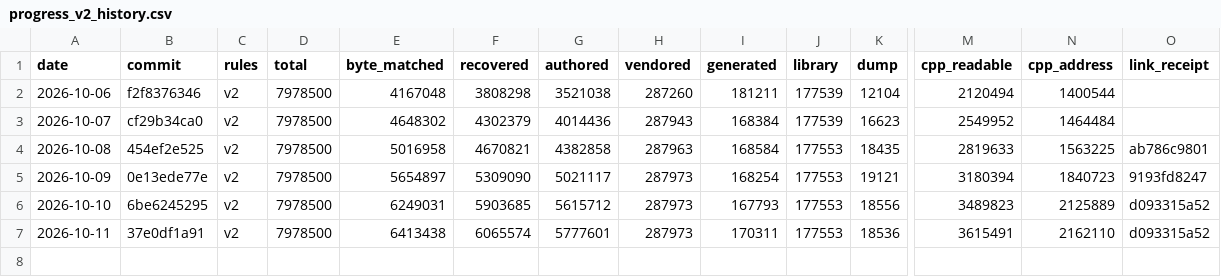
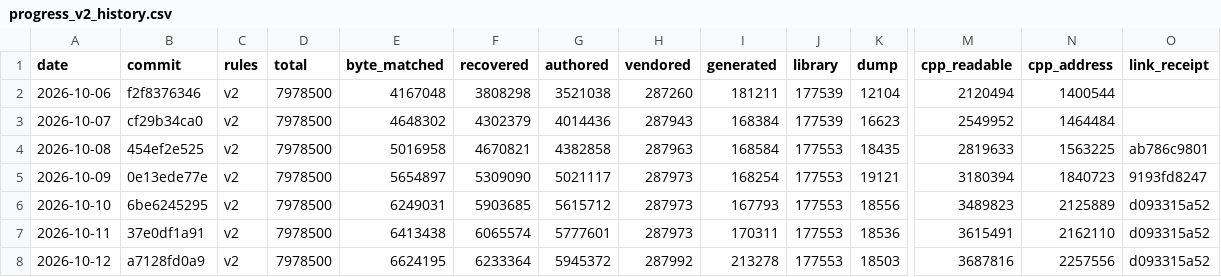
Before and after one commit to AA-plus/Open-BFME-2, a CSV file: reverse/progress_v2_history.csv, drawn as a sheet; only a part is shown, gaps mark what is left out; rows hold the shown columns only; the diff names each change by its address in the sheet, - before the commit and + after, or states it on an @@ line.

```diff
--- a/reverse/progress_v2_history.csv
+++ b/reverse/progress_v2_history.csv
+row 8: 2026-10-12 | a7128fd0a9 | v2 | 7978500 | 6624195 | 6233364 | 5945372 | 287992 | 213278 | 177553 | 18503 | 3687816 | 2257556 | d093315a52
```
Also changed, not shown: reverse/progress_history.csv, 5 other files.
